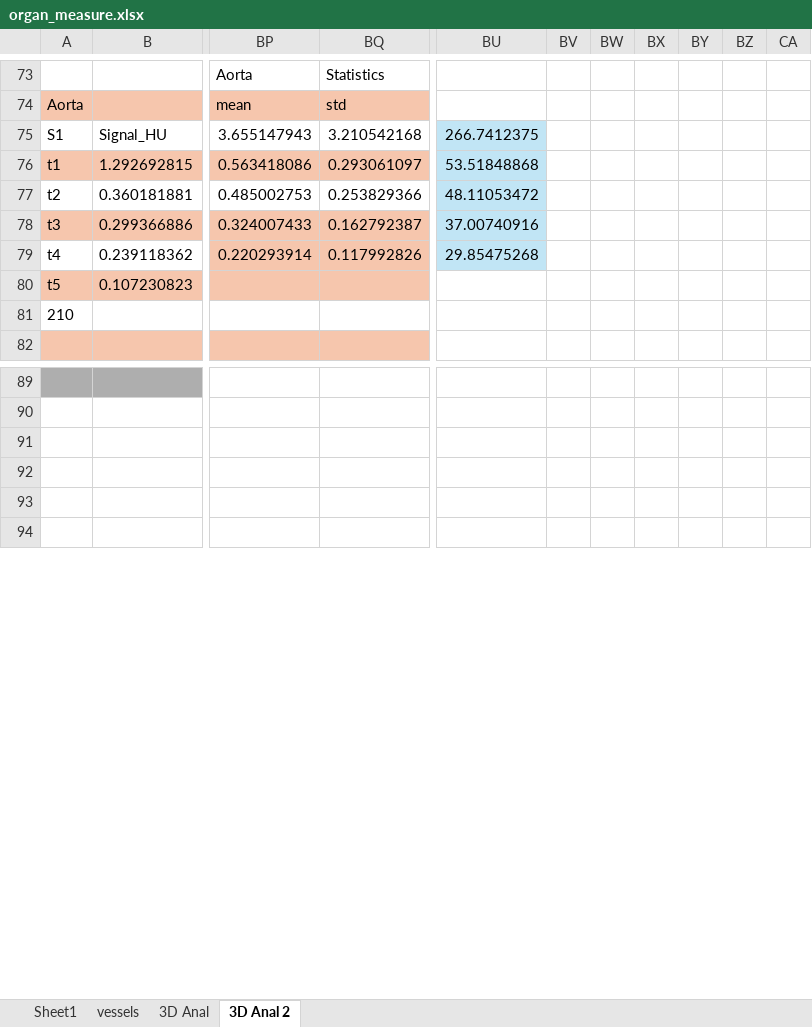
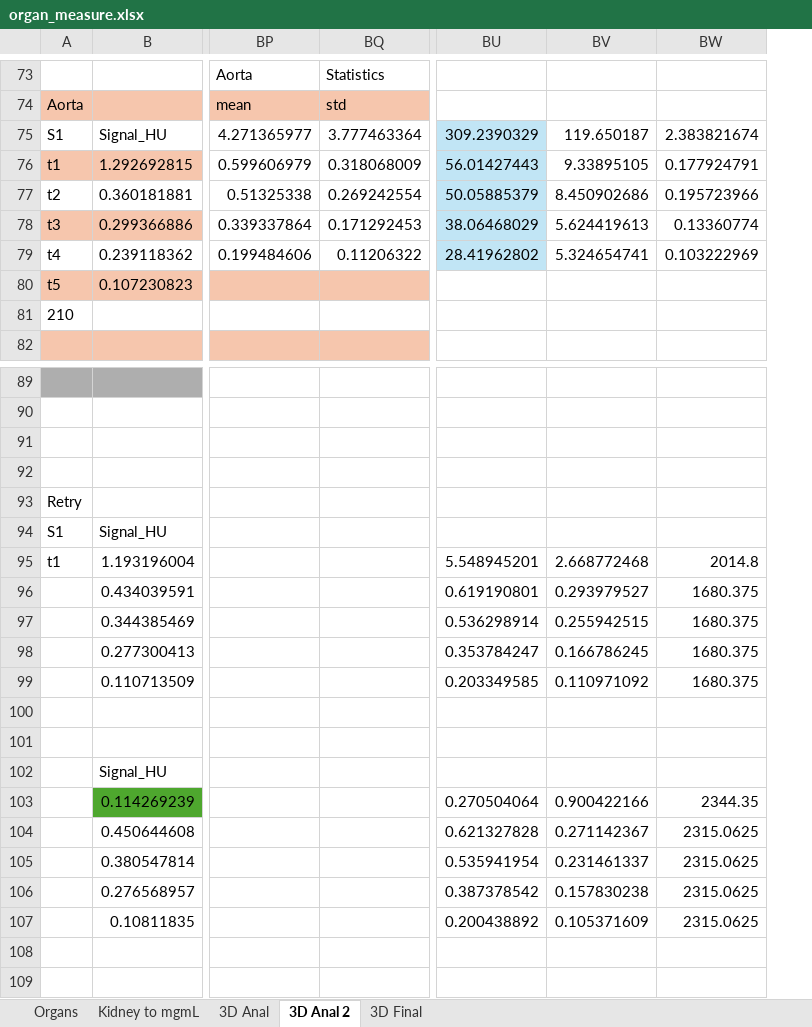
Before and after one commit to dandycodingpipe/pyKOLOR, an Excel workbook: organ_measure.xlsx, sheet 3D Anal 2, drawn as a sheet; only a part is shown, gaps mark what is left out; values as stored, in another font and other column widths than the file's, no borders; charts and pictures not drawn; removed rows and columns are numbered as before the commit, all else as after; rows hold the shown columns only; the diff covers the shown part only; the diff names each change by its address in the sheet, - before the commit and + after, or states it on an @@ line.

```diff
--- a/organ_measure.xlsx (sheet 3D Anal 2)
+++ b/organ_measure.xlsx (sheet 3D Anal 2)
-sheet tab: Sheet1
+sheet tab: Organs
-sheet tab: vessels
+sheet tab: Kidney to mgmL
+sheet tab: 3D Final
-column BU, rows 75-79: 266.7412375 | 53.51848868 | 48.11053472 | 37.00740916 | 29.85475268
-column BV, empty
-column BW, empty
-column BX, empty
-column BY, empty
-column BZ, empty
-column CA, empty
+column BU, rows 75-79: 309.2390329 | 56.01427443 | 50.05885379 | 38.06468029 | 28.41962802
+column BV, rows 75-79: 119.650187 | 9.33895105 | 8.450902686 | 5.624419613 | 5.324654741
+column BW, rows 75-79: 2.383821674 | 0.177924791 | 0.195723966 | 0.13360774 | 0.103222969
-BP75: 3.655147943
+BP75: 4.271365977
-BQ75: 3.210542168
+BQ75: 3.777463364
-BP76: 0.563418086
+BP76: 0.599606979
-BP76:BQ76 fill: #F6C6AD
+BP76:BQ76 fill: none
-BQ76: 0.293061097
+BQ76: 0.318068009
-BP77: 0.485002753
+BP77: 0.51325338
-BQ77: 0.253829366
+BQ77: 0.269242554
-BP78: 0.324007433
+BP78: 0.339337864
-BP78:BQ79 fill: #F6C6AD
+BP78:BQ79 fill: none
-BQ78: 0.162792387
+BQ78: 0.171292453
-BP79: 0.220293914
+BP79: 0.199484606
-BQ79: 0.117992826
+BQ79: 0.11206322
+row 93: Retry
+row 94: S1 | Signal_HU
+row 95: t1 | 1.193196004 |  |  | 5.548945201 | 2.668772468 | 2014.8
+row 96:  | 0.434039591 |  |  | 0.619190801 | 0.293979527 | 1680.375
+row 97:  | 0.344385469 |  |  | 0.536298914 | 0.255942515 | 1680.375
+row 98:  | 0.277300413 |  |  | 0.353784247 | 0.166786245 | 1680.375
+row 99:  | 0.110713509 |  |  | 0.203349585 | 0.110971092 | 1680.375
+row 100: (empty)
+row 101: (empty)
+row 102:  | Signal_HU
+row 103:  | 0.114269239 |  |  | 0.270504064 | 0.900422166 | 2344.35
+row 104:  | 0.450644608 |  |  | 0.621327828 | 0.271142367 | 2315.0625
+row 105:  | 0.380547814 |  |  | 0.535941954 | 0.231461337 | 2315.0625
+row 106:  | 0.276568957 |  |  | 0.387378542 | 0.157830238 | 2315.0625
+row 107:  | 0.10811835 |  |  | 0.200438892 | 0.105371609 | 2315.0625
```
Also changed, not shown: 10 added rows, 10 removed rows, 33 edited cells and cell formats elsewhere in this sheet, charts or pictures, Statistical_Excel.xlsx, 20 other files.
